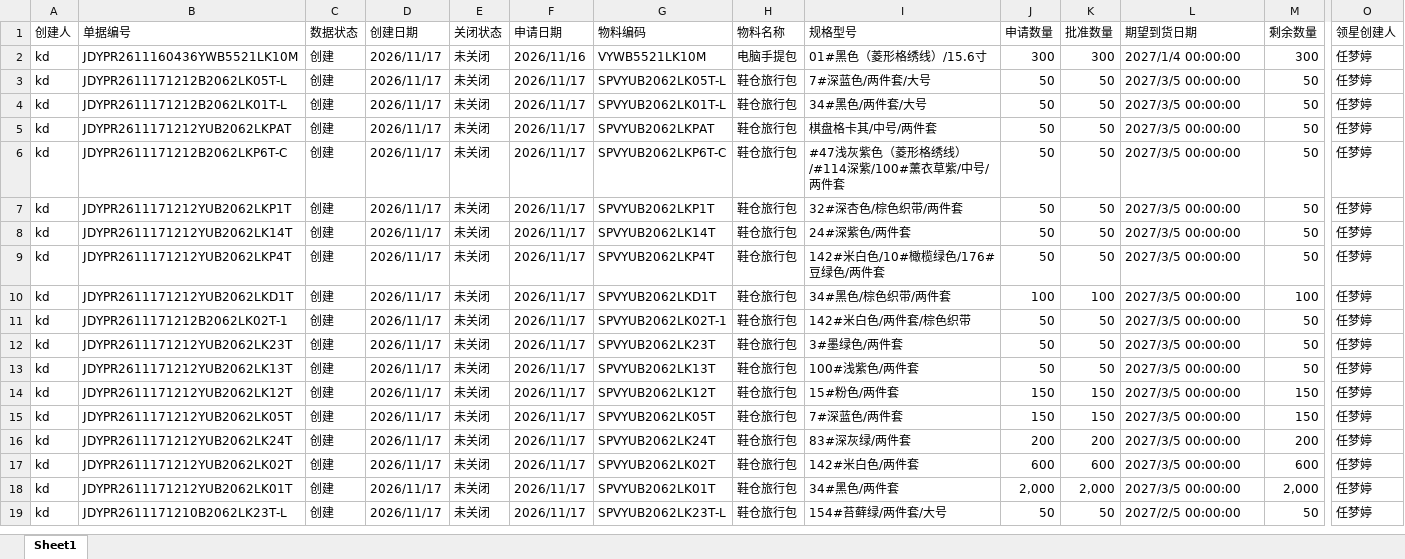
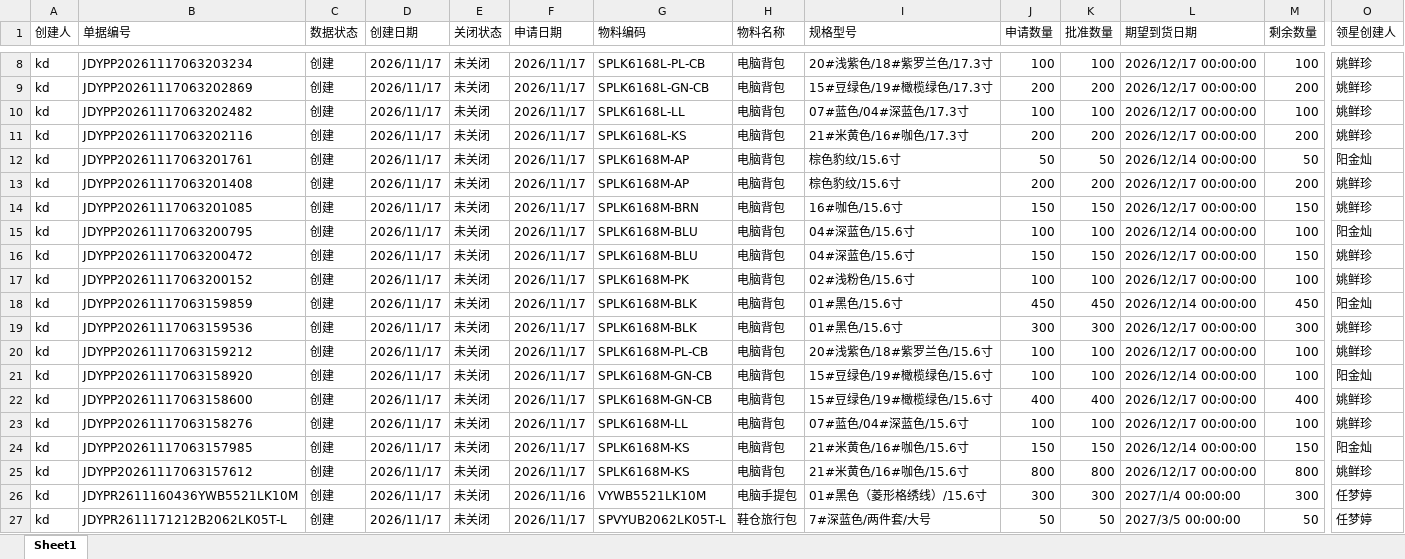
Before and after one commit to yikeqingsongguo/HY.supply-chain-management, an Excel workbook: src/otd_apply.xlsx, sheet Sheet1, drawn as a sheet; only a part is shown, gaps mark what is left out; the shorter side is filled out with more unchanged rows; values as stored, in another font and other column widths than the file's, no borders; rows hold the shown columns only; the diff covers the shown part only; the diff names each change by its address in the sheet, - before the commit and + after, or states it on an @@ line.

```diff
--- a/src/otd_apply.xlsx (sheet Sheet1)
+++ b/src/otd_apply.xlsx (sheet Sheet1)
+row 8: kd | JDYPP20261117063203234 | 创建 | 2026/11/17 | 未关闭 | 2026/11/17 | SPLK6168L-PL-CB | 电脑背包 | 20#浅紫色/18#紫罗兰色/17.3寸 | 100 | 100 | 2026/12/17 00:00:00 | 100 | 姚鲜珍
+row 9: kd | JDYPP20261117063202869 | 创建 | 2026/11/17 | 未关闭 | 2026/11/17 | SPLK6168L-GN-CB | 电脑背包 | 15#豆绿色/19#橄榄绿色/17.3寸 | 200 | 200 | 2026/12/17 00:00:00 | 200 | 姚鲜珍
+row 10: kd | JDYPP20261117063202482 | 创建 | 2026/11/17 | 未关闭 | 2026/11/17 | SPLK6168L-LL | 电脑背包 | 07#蓝色/04#深蓝色/17.3寸 | 100 | 100 | 2026/12/17 00:00:00 | 100 | 姚鲜珍
+row 11: kd | JDYPP20261117063202116 | 创建 | 2026/11/17 | 未关闭 | 2026/11/17 | SPLK6168L-KS | 电脑背包 | 21#米黄色/16#咖色/17.3寸 | 200 | 200 | 2026/12/17 00:00:00 | 200 | 姚鲜珍
+row 12: kd | JDYPP20261117063201761 | 创建 | 2026/11/17 | 未关闭 | 2026/11/17 | SPLK6168M-AP | 电脑背包 | 棕色豹纹/15.6寸 | 50 | 50 | 2026/12/14 00:00:00 | 50 | 阳金灿
+row 13: kd | JDYPP20261117063201408 | 创建 | 2026/11/17 | 未关闭 | 2026/11/17 | SPLK6168M-AP | 电脑背包 | 棕色豹纹/15.6寸 | 200 | 200 | 2026/12/17 00:00:00 | 200 | 姚鲜珍
+row 14: kd | JDYPP20261117063201085 | 创建 | 2026/11/17 | 未关闭 | 2026/11/17 | SPLK6168M-BRN | 电脑背包 | 16#咖色/15.6寸 | 150 | 150 | 2026/12/17 00:00:00 | 150 | 姚鲜珍
+row 15: kd | JDYPP20261117063200795 | 创建 | 2026/11/17 | 未关闭 | 2026/11/17 | SPLK6168M-BLU | 电脑背包 | 04#深蓝色/15.6寸 | 100 | 100 | 2026/12/14 00:00:00 | 100 | 阳金灿
+row 16: kd | JDYPP20261117063200472 | 创建 | 2026/11/17 | 未关闭 | 2026/11/17 | SPLK6168M-BLU | 电脑背包 | 04#深蓝色/15.6寸 | 150 | 150 | 2026/12/17 00:00:00 | 150 | 姚鲜珍
+row 17: kd | JDYPP20261117063200152 | 创建 | 2026/11/17 | 未关闭 | 2026/11/17 | SPLK6168M-PK | 电脑背包 | 02#浅粉色/15.6寸 | 100 | 100 | 2026/12/17 00:00:00 | 100 | 姚鲜珍
+row 18: kd | JDYPP20261117063159859 | 创建 | 2026/11/17 | 未关闭 | 2026/11/17 | SPLK6168M-BLK | 电脑背包 | 01#黑色/15.6寸 | 450 | 450 | 2026/12/14 00:00:00 | 450 | 阳金灿
+row 19: kd | JDYPP20261117063159536 | 创建 | 2026/11/17 | 未关闭 | 2026/11/17 | SPLK6168M-BLK | 电脑背包 | 01#黑色/15.6寸 | 300 | 300 | 2026/12/17 00:00:00 | 300 | 姚鲜珍
+row 20: kd | JDYPP20261117063159212 | 创建 | 2026/11/17 | 未关闭 | 2026/11/17 | SPLK6168M-PL-CB | 电脑背包 | 20#浅紫色/18#紫罗兰色/15.6寸 | 100 | 100 | 2026/12/17 00:00:00 | 100 | 姚鲜珍
+row 21: kd | JDYPP20261117063158920 | 创建 | 2026/11/17 | 未关闭 | 2026/11/17 | SPLK6168M-GN-CB | 电脑背包 | 15#豆绿色/19#橄榄绿色/15.6寸 | 100 | 100 | 2026/12/14 00:00:00 | 100 | 阳金灿
+row 22: kd | JDYPP20261117063158600 | 创建 | 2026/11/17 | 未关闭 | 2026/11/17 | SPLK6168M-GN-CB | 电脑背包 | 15#豆绿色/19#橄榄绿色/15.6寸 | 400 | 400 | 2026/12/17 00:00:00 | 400 | 姚鲜珍
+row 23: kd | JDYPP20261117063158276 | 创建 | 2026/11/17 | 未关闭 | 2026/11/17 | SPLK6168M-LL | 电脑背包 | 07#蓝色/04#深蓝色/15.6寸 | 100 | 100 | 2026/12/17 00:00:00 | 100 | 姚鲜珍
+row 24: kd | JDYPP20261117063157985 | 创建 | 2026/11/17 | 未关闭 | 2026/11/17 | SPLK6168M-KS | 电脑背包 | 21#米黄色/16#咖色/15.6寸 | 150 | 150 | 2026/12/14 00:00:00 | 150 | 阳金灿
+row 25: kd | JDYPP20261117063157612 | 创建 | 2026/11/17 | 未关闭 | 2026/11/17 | SPLK6168M-KS | 电脑背包 | 21#米黄色/16#咖色/15.6寸 | 800 | 800 | 2026/12/17 00:00:00 | 800 | 姚鲜珍
```
Also changed, not shown: 7 added rows and 1 removed row elsewhere in this sheet, src/otd_recv.xlsx, src/采购订单.xlsx, 6 other files.
